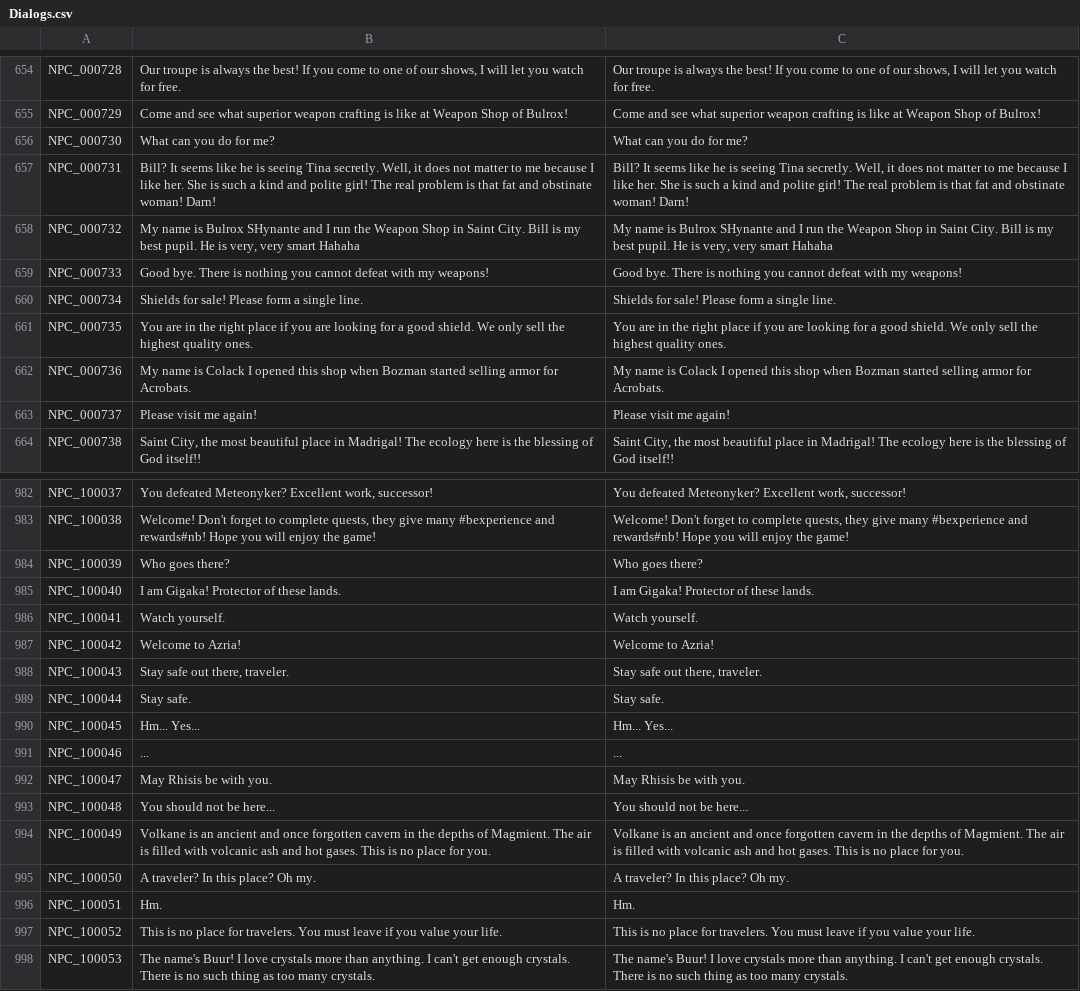
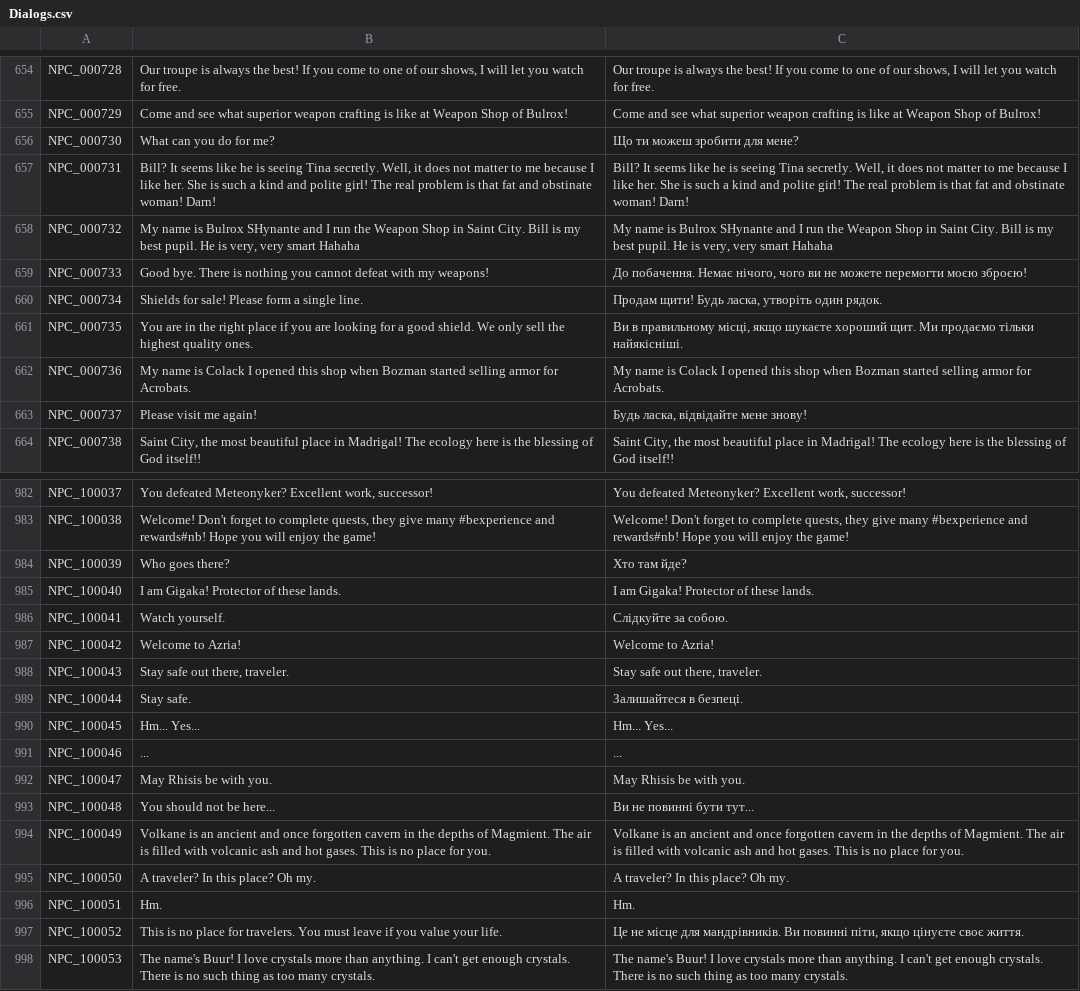
Before and after one commit to PopuriAO29/Flyff-Universe-UKRLang, a CSV file: Ukrainian/Dialogs.csv, drawn as a sheet; only a part is shown, gaps mark what is left out; the diff covers the shown part only.

Commit message:
[Ukrainian] More Updates Part 3
A lot texts have been translated into Ukrainian partially each CSV files.

```diff
--- a/Ukrainian/Dialogs.csv
+++ b/Ukrainian/Dialogs.csv
@@ -655,10 +655,10 @@ NPC_000728,"Our troupe is always the best! If you come to one of our shows, I wi
 NPC_000729,Come and see what superior weapon crafting is like at Weapon Shop of Bulrox!,Come and see what superior weapon crafting is like at Weapon Shop of Bulrox!
-NPC_000730,What can you do for me?,What can you do for me?
+NPC_000730,What can you do for me?,Що ти можеш зробити для мене?
 NPC_000731,"Bill? It seems like he is seeing Tina secretly. Well, it does not matter to me because I like her. She is such a kind and polite girl! The real problem is that fat and obstinate woman! Darn!","Bill? It seems like he is seeing Tina secretly. Well, it does not matter to me because I like her. She is such a kind and polite girl! The real problem is that fat and obstinate woman! Darn!"
 NPC_000732,"My name is Bulrox SHynante and I run the Weapon Shop in Saint City. Bill is my best pupil. He is very, very smart Hahaha","My name is Bulrox SHynante and I run the Weapon Shop in Saint City. Bill is my best pupil. He is very, very smart Hahaha"
-NPC_000733,Good bye. There is nothing you cannot defeat with my weapons!,Good bye. There is nothing you cannot defeat with my weapons!
-NPC_000734,Shields for sale! Please form a single line.,Shields for sale! Please form a single line.
-NPC_000735,You are in the right place if you are looking for a good shield. We only sell the highest quality ones.,You are in the right place if you are looking for a good shield. We only sell the highest quality ones.
+NPC_000733,Good bye. There is nothing you cannot defeat with my weapons!,"До побачення. Немає нічого, чого ви не можете перемогти моєю зброєю!"
+NPC_000734,Shields for sale! Please form a single line.,"Продам щити! Будь ласка, утворіть один рядок."
+NPC_000735,You are in the right place if you are looking for a good shield. We only sell the highest quality ones.,"Ви в правильному місці, якщо шукаєте хороший щит. Ми продаємо тільки найякісніші."
 NPC_000736,My name is Colack I opened this shop when Bozman started selling armor for Acrobats.,My name is Colack I opened this shop when Bozman started selling armor for Acrobats.
-NPC_000737,Please visit me again!,Please visit me again!
+NPC_000737,Please visit me again!,"Будь ласка, відвідайте мене знову!"
 NPC_000738,"Saint City, the most beautiful place in Madrigal! The ecology here is the blessing of God itself!!","Saint City, the most beautiful place in Madrigal! The ecology here is the blessing of God itself!!"
@@ -983,8 +983,8 @@ NPC_100037,"You defeated Meteonyker? Excellent work, successor!","You defeated M
 NPC_100038,"Welcome! Don't forget to complete quests, they give many #bexperience and rewards#nb! Hope you will enjoy the game!","Welcome! Don't forget to complete quests, they give many #bexperience and rewards#nb! Hope you will enjoy the game!"
-NPC_100039,Who goes there?,Who goes there?
+NPC_100039,Who goes there?,Хто там йде?
 NPC_100040,I am Gigaka! Protector of these lands.,I am Gigaka! Protector of these lands.
-NPC_100041,Watch yourself.,Watch yourself.
+NPC_100041,Watch yourself.,Слідкуйте за собою.
 NPC_100042,Welcome to Azria!,Welcome to Azria!
 NPC_100043,"Stay safe out there, traveler.","Stay safe out there, traveler."
-NPC_100044,Stay safe.,Stay safe.
+NPC_100044,Stay safe.,Залишайтеся в безпеці.
 NPC_100045,Hm... Yes...,Hm... Yes...
@@ -992,3 +992,3 @@ NPC_100046,...,...
 NPC_100047,May Rhisis be with you.,May Rhisis be with you.
-NPC_100048,You should not be here...,You should not be here...
+NPC_100048,You should not be here...,Ви не повинні бути тут...
 NPC_100049,Volkane is an ancient and once forgotten cavern in the depths of Magmient. The air is filled with volcanic ash and hot gases. This is no place for you.,Volkane is an ancient and once forgotten cavern in the depths of Magmient. The air is filled with volcanic ash and hot gases. This is no place for you.
@@ -996,3 +996,3 @@ NPC_100050,A traveler? In this place? Oh my.,A traveler? In this place? Oh my.
 NPC_100051,Hm.,Hm.
-NPC_100052,This is no place for travelers. You must leave if you value your life.,This is no place for travelers. You must leave if you value your life.
+NPC_100052,This is no place for travelers. You must leave if you value your life.,"Це не місце для мандрівників. Ви повинні піти, якщо цінуєте своє життя."
 NPC_100053,The name's Buur! I love crystals more than anything. I can't get enough crystals. There is no such thing as too many crystals.,The name's Buur! I love crystals more than anything. I can't get enough crystals. There is no such thing as too many crystals.
```
Also changed, not shown: 17 edited cells elsewhere in this file, Ukrainian/HelpTips.csv, Ukrainian/Jobs.csv, 3 other files.
